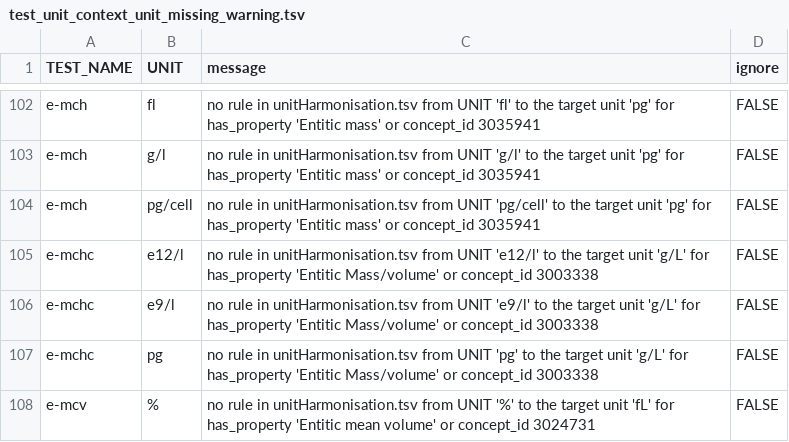
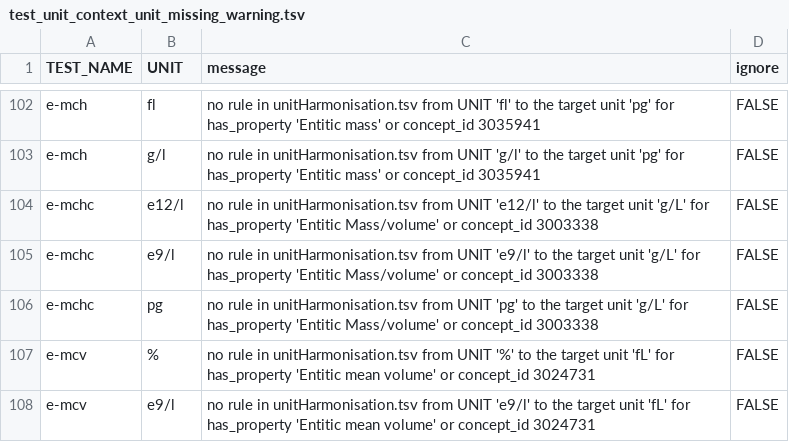
Before and after one commit to FINNGEN/kanta_lab_harmonisation_public, a TSV file: DATA/4_BuildHarmonisationTable/test_unit_context_unit_missing_warning.tsv, drawn as a sheet; only a part is shown, gaps mark what is left out; the shorter side is filled out with more unchanged rows; the diff names each change by its address in the sheet, - before the commit and + after, or states it on an @@ line.

```diff
--- a/DATA/4_BuildHarmonisationTable/test_unit_context_unit_missing_warning.tsv
+++ b/DATA/4_BuildHarmonisationTable/test_unit_context_unit_missing_warning.tsv
-row 104: e-mch | pg/cell | no rule in unitHarmonisation.tsv from UNIT 'pg/cell' to the target unit 'pg' for has_property 'Entitic mass' or concept_id 3035941 | FALSE
```
Also changed, not shown: DATA/2_Harmonisation/mapping.tsv, DATA/2_Harmonisation/unitHarmonisation.tsv, 3 other files.
